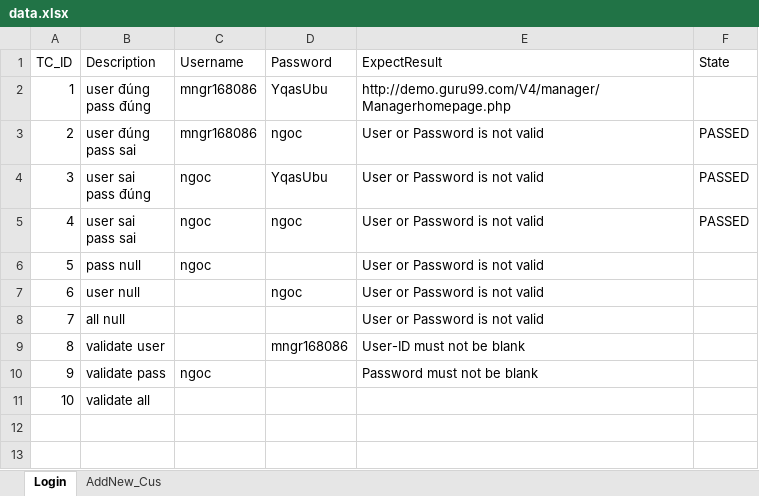
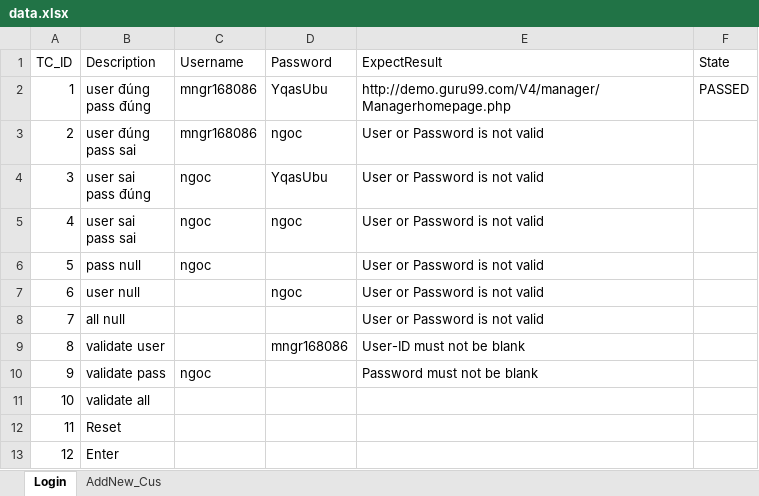
Before and after one commit to CVKiller/Git-TestNG, an Excel workbook: Guru99/src/main/resources/ExcelFile/data.xlsx, sheet Login, drawn as a sheet; values as stored, in another font and other column widths than the file's, no borders; the diff names each change by its address in the sheet, - before the commit and + after, or states it on an @@ line.

```diff
--- a/Guru99/src/main/resources/ExcelFile/data.xlsx (sheet Login)
+++ b/Guru99/src/main/resources/ExcelFile/data.xlsx (sheet Login)
-F2 (State): (empty)
+F2 (State): PASSED
-F3:F5 (State): PASSED
+F3:F5 (State): (empty)
+row 12: 11 | Reset
+row 13: 12 | Enter
```
Also changed, not shown: Guru99/target/classes/ExcelFile/data.xlsx, 24 other files.
